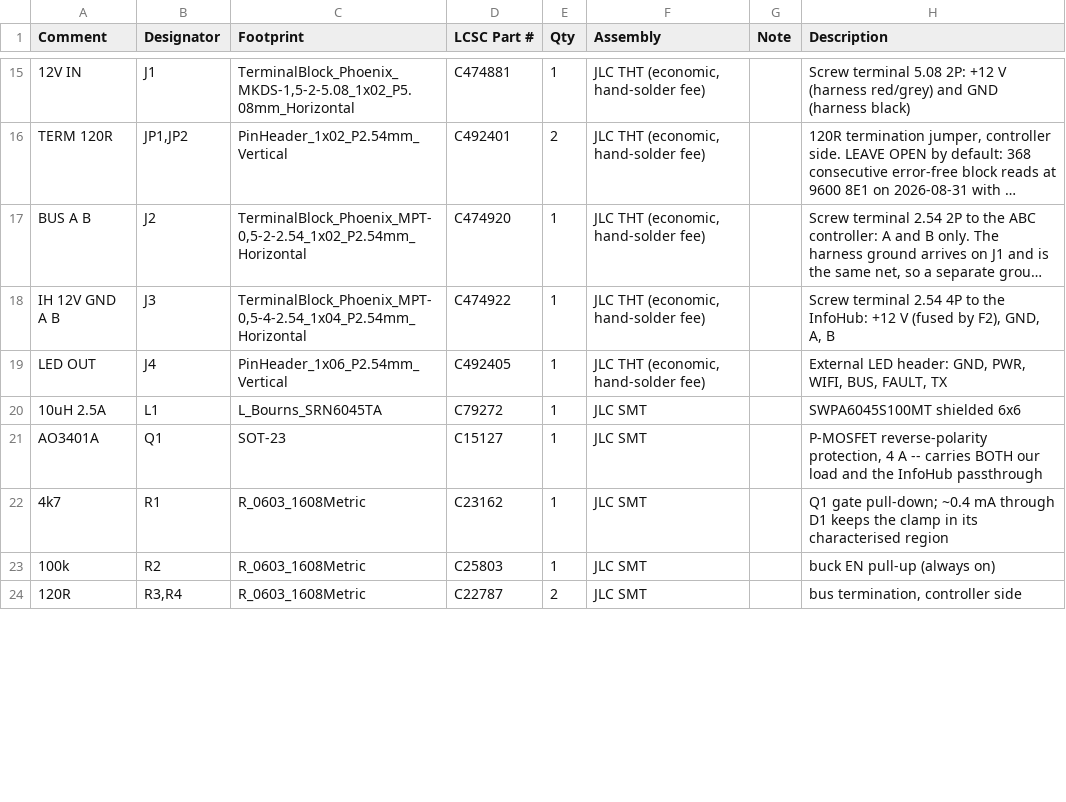
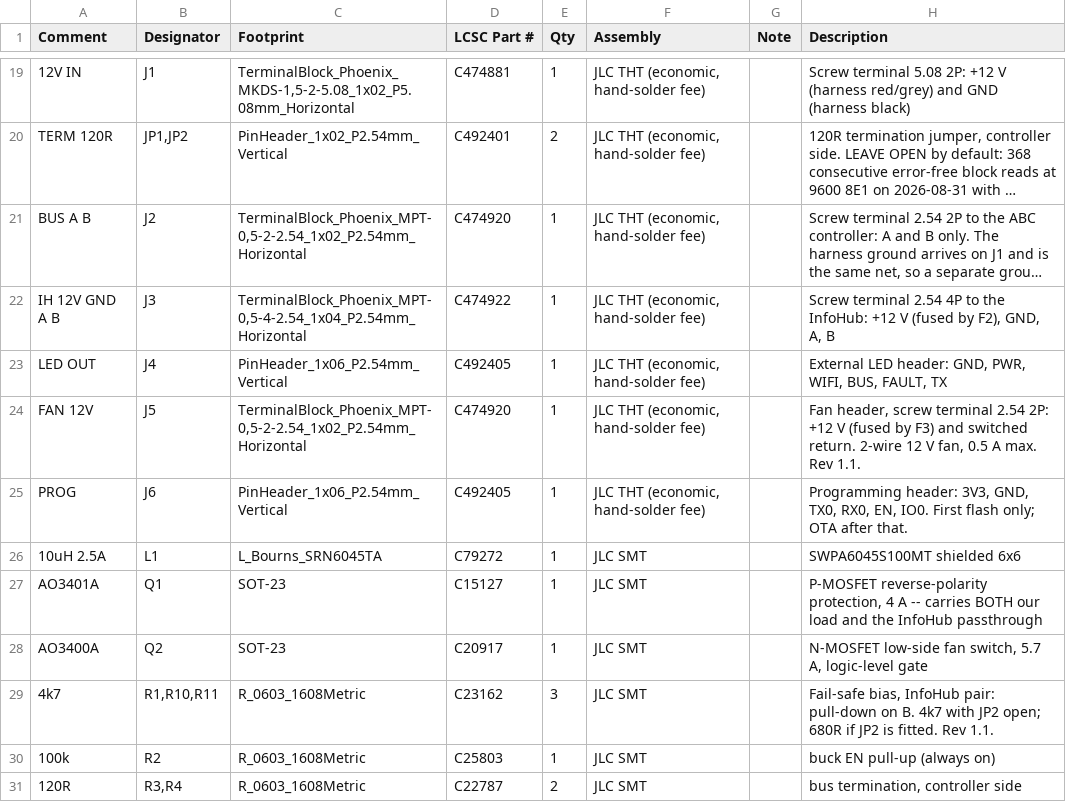
Before and after one commit to brentb2529/B-Infohub, a CSV file: hardware/pcb/bom_jlc.csv, drawn as a sheet; only a part is shown, gaps mark what is left out; long unchanged cells end in …; the diff covers the shown part only.

```diff
--- a/hardware/pcb/bom_jlc.csv
+++ b/hardware/pcb/bom_jlc.csv
@@ -19,5 +23,8 @@ IH 12V GND A B,J3,"TerminalBlock_Phoenix_MPT-0,5-4-2.54_1x04_P2.54mm_Horizontal"
 LED OUT,J4,PinHeader_1x06_P2.54mm_Vertical,C492405,1,"JLC THT (economic, hand-solder fee)",,"External LED header: GND, PWR, WIFI, BUS, FAULT, TX"
+FAN 12V,J5,"TerminalBlock_Phoenix_MPT-0,5-2-2.54_1x02_P2.54mm_Horizontal",C474920,1,"JLC THT (economic, hand-solder fee)",,"Fan header, screw terminal 2.54 2P: +12 V (fused by F3) and switched return. 2-wire 12 V fan, 0.5 A max. Rev 1.1."
+PROG,J6,PinHeader_1x06_P2.54mm_Vertical,C492405,1,"JLC THT (economic, hand-solder fee)",,"Programming header: 3V3, GND, TX0, RX0, EN, IO0. First flash only; OTA after that."
 10uH 2.5A,L1,L_Bourns_SRN6045TA,C79272,1,JLC SMT,,SWPA6045S100MT shielded 6x6
 AO3401A,Q1,SOT-23,C15127,1,JLC SMT,,"P-MOSFET reverse-polarity protection, 4 A -- carries BOTH our load and the InfoHub passthrough"
-4k7,R1,R_0603_1608Metric,C23162,1,JLC SMT,,Q1 gate pull-down; ~0.4 mA through D1 keeps the clamp in its characterised region
+AO3400A,Q2,SOT-23,C20917,1,JLC SMT,,"N-MOSFET low-side fan switch, 5.7 A, logic-level gate"
+4k7,"R1,R10,R11",R_0603_1608Metric,C23162,3,JLC SMT,,"Fail-safe bias, InfoHub pair: pull-down on B. 4k7 with JP2 open; 680R if JP2 is fitted. Rev 1.1."
 100k,R2,R_0603_1608Metric,C25803,1,JLC SMT,,buck EN pull-up (always on)
```
Also changed, not shown: 8 added rows, 2 removed rows and 11 edited cells elsewhere in this file, hardware/pcb/cpl_jlc.csv, 58 other files.
